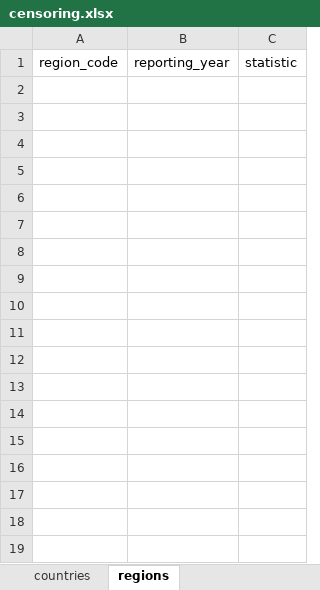
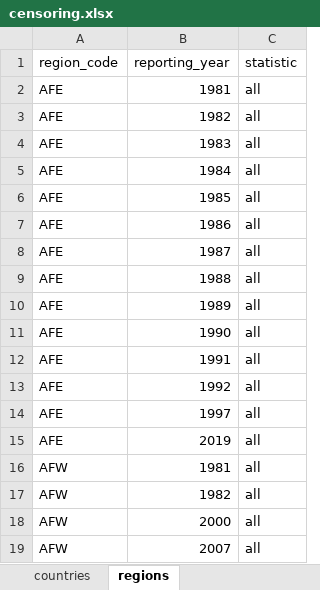
Before and after one commit to PIP-Technical-Team/aux_censoring, an Excel workbook: censoring.xlsx, sheet regions, drawn as a sheet; values as stored, in another font and other column widths than the file's, no borders; the diff names each change by its address in the sheet, - before the commit and + after, or states it on an @@ line.

Commit message:
upate regions censoring with AFE and AFW

```diff
--- a/censoring.xlsx (sheet regions)
+++ b/censoring.xlsx (sheet regions)
+row 2: AFE | 1981 | all
+row 3: AFE | 1982 | all
+row 4: AFE | 1983 | all
+row 5: AFE | 1984 | all
+row 6: AFE | 1985 | all
+row 7: AFE | 1986 | all
+row 8: AFE | 1987 | all
+row 9: AFE | 1988 | all
+row 10: AFE | 1989 | all
+row 11: AFE | 1990 | all
+row 12: AFE | 1991 | all
+row 13: AFE | 1992 | all
+row 14: AFE | 1997 | all
+row 15: AFE | 2019 | all
+row 16: AFW | 1981 | all
+row 17: AFW | 1982 | all
+row 18: AFW | 2000 | all
+row 19: AFW | 2007 | all
```
